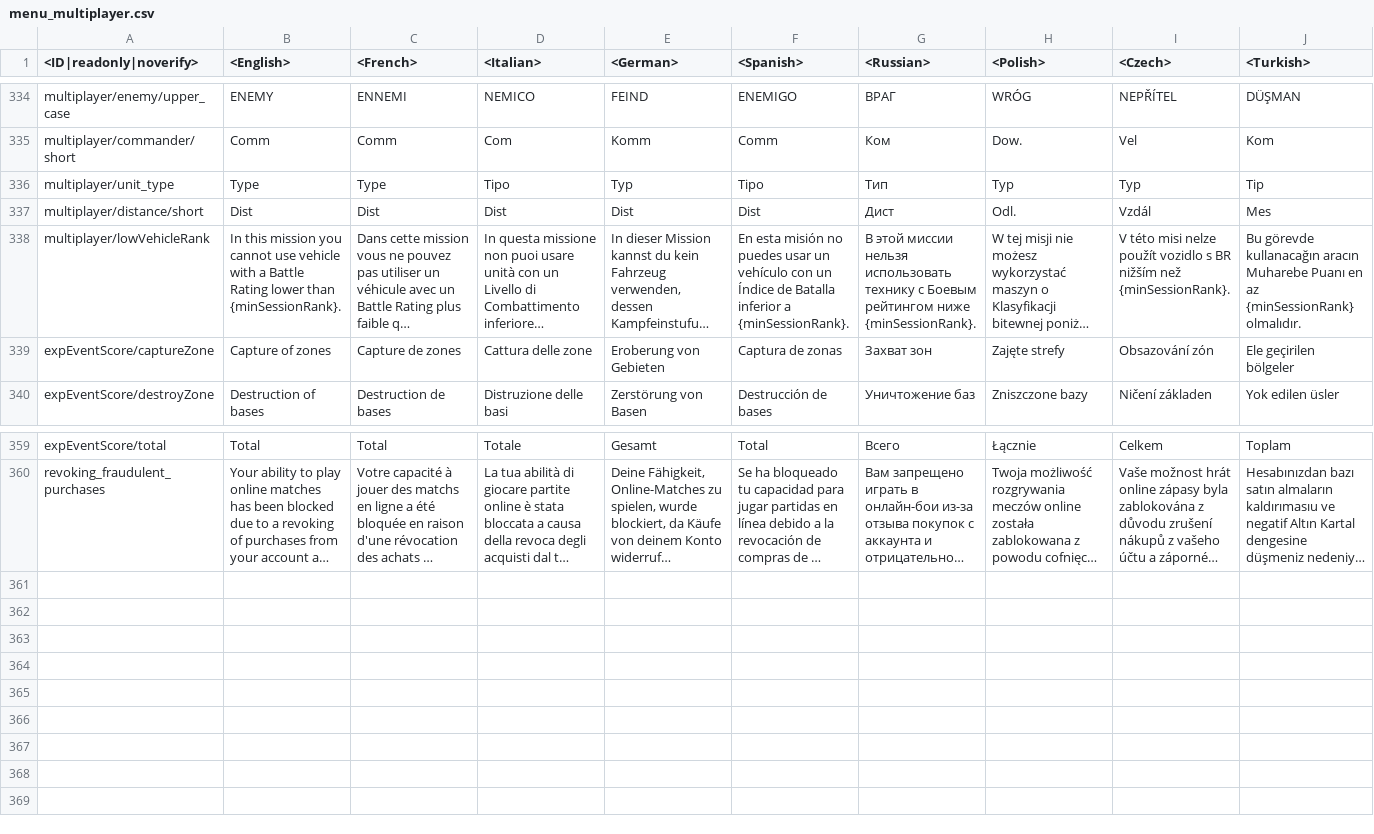
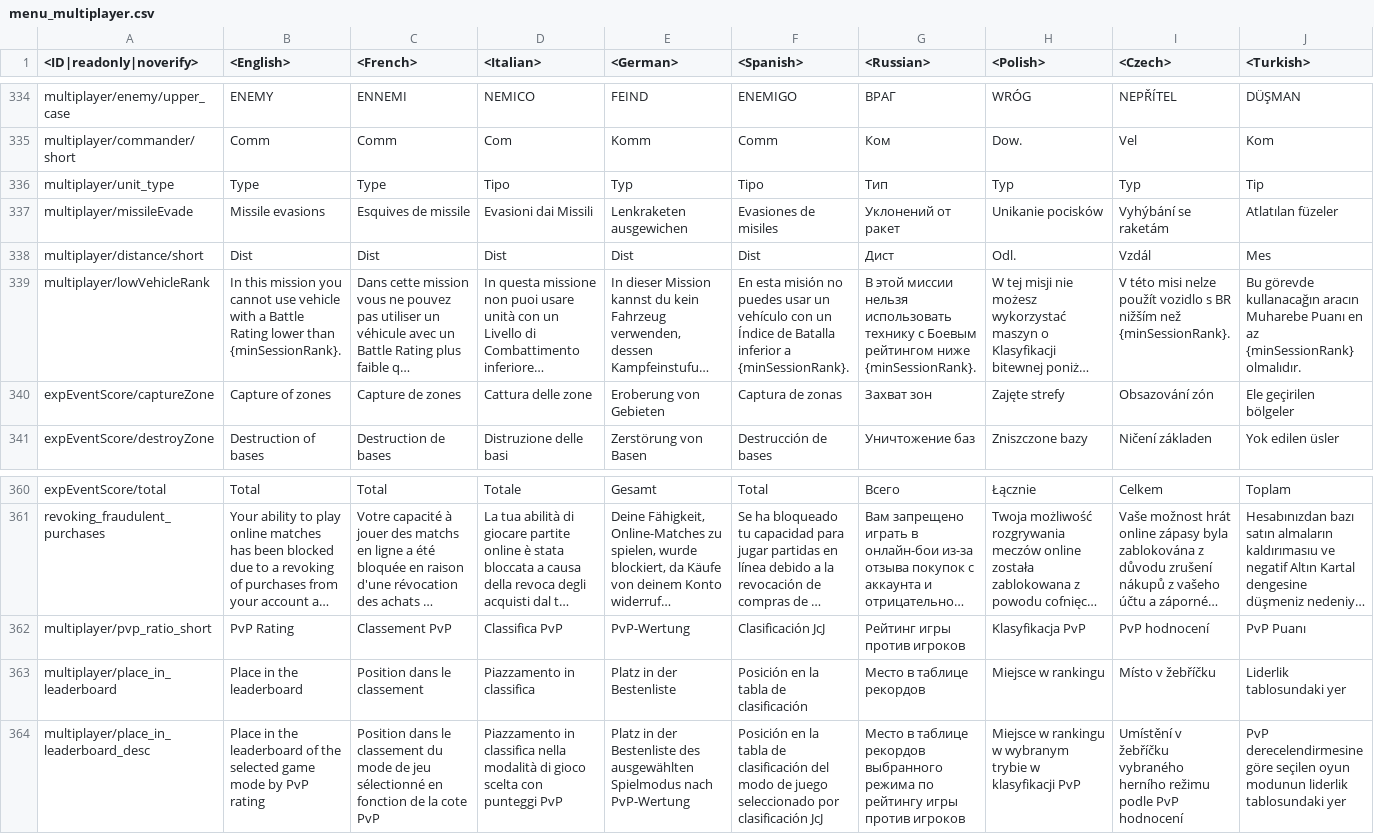
Before and after one commit to leroyonly/warthunder-lang, a CSV file: menu_multiplayer.csv, drawn as a sheet; only a part is shown, gaps mark what is left out; long unchanged cells end in …; rows hold the shown columns only; the diff names each change by its address in the sheet, - before the commit and + after, or states it on an @@ line.

```diff
--- a/menu_multiplayer.csv
+++ b/menu_multiplayer.csv
+row 337: multiplayer/missileEvade | Missile evasions | Esquives de missile | Evasioni dai Missili | Lenkraketen ausgewichen | Evasiones de misiles | Уклонений от ракет | Unikanie pocisków | Vyhýbání se raketám | Atlatılan füzeler
+row 362: multiplayer/pvp_ratio_short | PvP Rating | Classement PvP | Classifica PvP | PvP-Wertung | Clasificación JcJ | Рейтинг игры против игроков | Klasyfikacja PvP | PvP hodnocení | PvP Puanı
+row 363: multiplayer/place_in_leaderboard | Place in the leaderboard | Position dans le classement | Piazzamento in classifica | Platz in der Bestenliste | Posición en la tabla de clasificación | Место в таблице рекордов | Miejsce w rankingu | Místo v žebříčku | Liderlik tablosundaki yer
+row 364: multiplayer/place_in_leaderboard_desc | Place in the leaderboard of the selected game mode by PvP rating | Position dans le classement du mode de jeu sélectionné en fonction de la cote PvP | Piazzamento in classifica nella modalità di gioco scelta con punteggi PvP | Platz in der Bestenliste des ausgewählten Spielmodus nach PvP-Wertung | Posición en la tabla de clasificación del modo de juego seleccionado por clasificación JcJ | Место в таблице рекордов выбранного режима по рейтингу игры против игроков | Miejsce w rankingu w wybranym trybie w klasyfikacji PvP | Umístění v žebříčku vybraného herního režimu podle PvP hodnocení | PvP derecelendirmesine göre seçilen oyun modunun liderlik tablosundaki yer
```
Also changed, not shown: _online.csv, missions_locations.csv, 20 other files.
